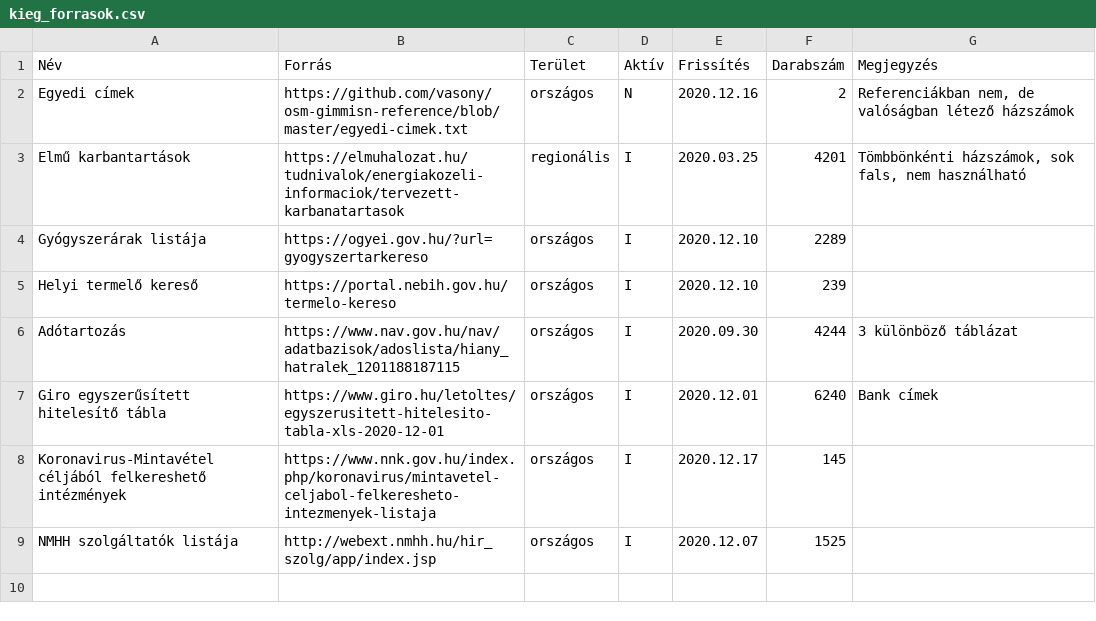
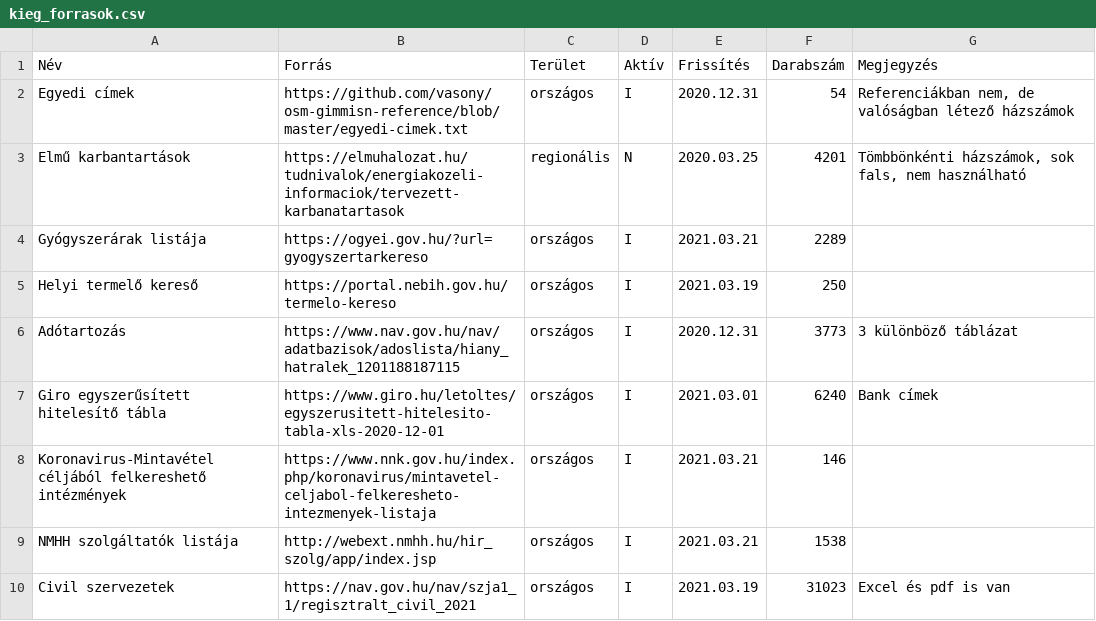
Before and after one commit to vasony/osm-gimmisn-reference, a CSV file: kieg_forrasok.csv, drawn as a sheet.

Commit message:
add nav-civil and update kieg_forrasok to 20210321

```diff
--- a/kieg_forrasok.csv
+++ b/kieg_forrasok.csv
@@ -1,9 +1,10 @@
 Név;Forrás;Terület;Aktív;Frissítés;Darabszám;Megjegyzés
-Egyedi címek;https://github.com/vasony/osm-gimmisn-reference/blob/master/egyedi-cimek.txt;országos;N;2020.12.16;2;Referenciákban nem, de valóságban létező házszámok
-Elmű karbantartások;https://elmuhalozat.hu/tudnivalok/energiakozeli-informaciok/tervezett-karbanatartasok;regionális;I;2020.03.25;4201;Tömbbönkénti házszámok, sok fals, nem használható
-Gyógyszerárak listája;https://ogyei.gov.hu/?url=gyogyszertarkereso;országos;I;2020.12.10;2289;
-Helyi termelő kereső;https://portal.nebih.gov.hu/termelo-kereso;országos;I;2020.12.10;239;
-Adótartozás;https://www.nav.gov.hu/nav/adatbazisok/adoslista/hiany_hatralek_1201188187115;országos;I;2020.09.30;4244;3 különböző táblázat
-Giro egyszerűsített hitelesítő tábla;https://www.giro.hu/letoltes/egyszerusitett-hitelesito-tabla-xls-2020-12-01;országos;I;2020.12.01;6240;Bank címek
-Koronavirus-Mintavétel céljából felkereshető intézmények;https://www.nnk.gov.hu/index.php/koronavirus/mintavetel-celjabol-felkeresheto-intezmenyek-listaja;országos;I;2020.12.17;145;
-NMHH szolgáltatók listája;http://webext.nmhh.hu/hir_szolg/app/index.jsp;országos;I;2020.12.07;1525;
+Egyedi címek;https://github.com/vasony/osm-gimmisn-reference/blob/master/egyedi-cimek.txt;országos;I;2020.12.31;54;Referenciákban nem, de valóságban létező házszámok
+Elmű karbantartások;https://elmuhalozat.hu/tudnivalok/energiakozeli-informaciok/tervezett-karbanatartasok;regionális;N;2020.03.25;4201;Tömbbönkénti házszámok, sok fals, nem használható
+Gyógyszerárak listája;https://ogyei.gov.hu/?url=gyogyszertarkereso;országos;I;2021.03.21;2289;
+Helyi termelő kereső;https://portal.nebih.gov.hu/termelo-kereso;országos;I;2021.03.19;250;
+Adótartozás;https://www.nav.gov.hu/nav/adatbazisok/adoslista/hiany_hatralek_1201188187115;országos;I;2020.12.31;3773;3 különböző táblázat
+Giro egyszerűsített hitelesítő tábla;https://www.giro.hu/letoltes/egyszerusitett-hitelesito-tabla-xls-2020-12-01;országos;I;2021.03.01;6240;Bank címek
+Koronavirus-Mintavétel céljából felkereshető intézmények;https://www.nnk.gov.hu/index.php/koronavirus/mintavetel-celjabol-felkeresheto-intezmenyek-listaja;országos;I;2021.03.21;146;
+NMHH szolgáltatók listája;http://webext.nmhh.hu/hir_szolg/app/index.jsp;országos;I;2021.03.21;1538;
+Civil szervezetek;https://nav.gov.hu/nav/szja1_1/regisztralt_civil_2021;országos;I;2021.03.19;31023;Excel és pdf is van
```
